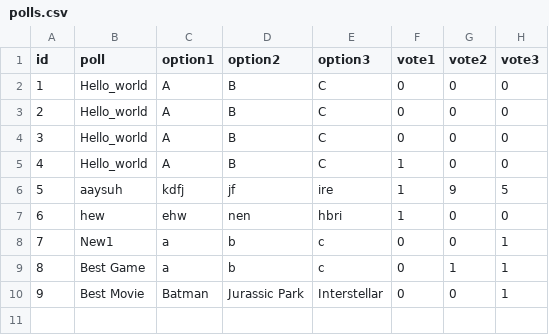
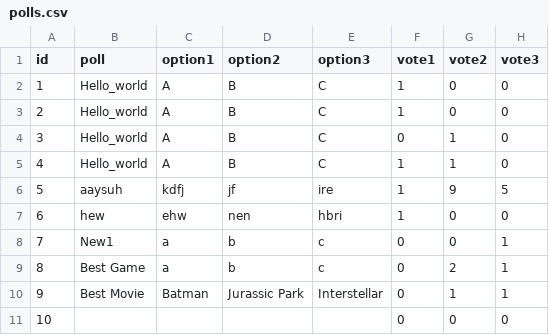
Before and after one commit to gupta-aayushkr/Polling-App, a CSV file: polls.csv, drawn as a sheet; removed rows and columns are numbered as before the commit, all else as after; the diff names each change by its address in the sheet, - before the commit and + after, or states it on an @@ line.

```diff
--- a/polls.csv
+++ b/polls.csv
-row 2: 1 | Hello_world | A | B | C | 0 | 0 | 0
-row 3: 2 | Hello_world | A | B | C | 0 | 0 | 0
-row 4: 3 | Hello_world | A | B | C | 0 | 0 | 0
@@ column A (id) renumbered in row 2 @@
+row 3: 2 | Hello_world | A | B | C | 1 | 0 | 0
+row 4: 3 | Hello_world | A | B | C | 0 | 1 | 0
+row 5: 4 | Hello_world | A | B | C | 1 | 1 | 0
-G9 (vote2): 1
+G9 (vote2): 2
-G10 (vote2): 0
+G10 (vote2): 1
+row 11: 10 |  |  |  |  | 0 | 0 | 0
```
Also changed, not shown: 5 other files.
